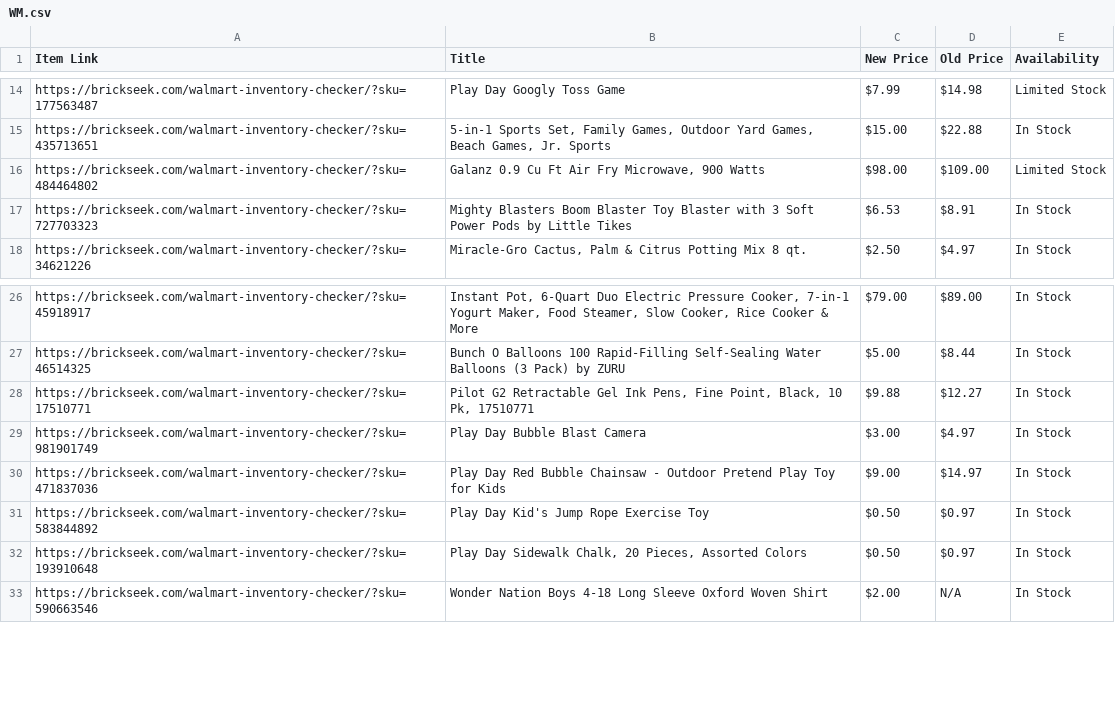
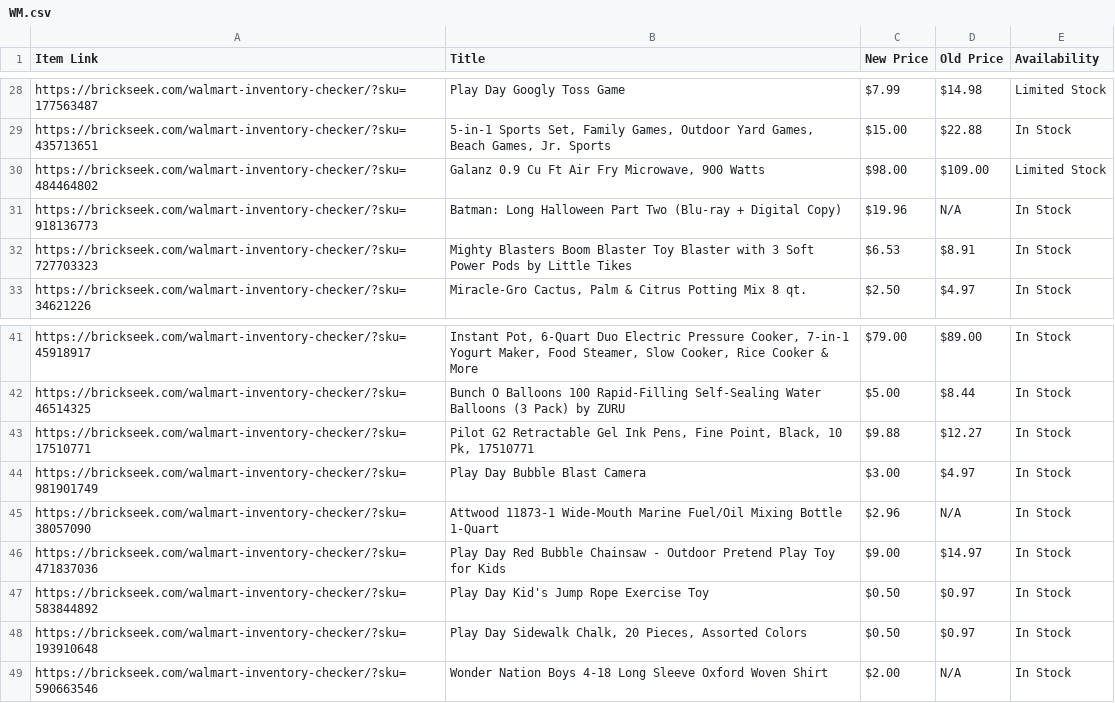
Before and after one commit to Professor42/brickseek, a CSV file: WM.csv, drawn as a sheet; only a part is shown, gaps mark what is left out; the diff covers the shown part only.

```diff
--- a/WM.csv
+++ b/WM.csv
@@ -16,2 +30,3 @@ https://brickseek.com/walmart-inventory-checker/?sku=435713651,"5-in-1 Sports Se
 https://brickseek.com/walmart-inventory-checker/?sku=484464802,"Galanz 0.9 Cu Ft Air Fry Microwave, 900 Watts",$98.00,$109.00,Limited Stock
+https://brickseek.com/walmart-inventory-checker/?sku=918136773,Batman: Long Halloween Part Two (Blu-ray + Digital Copy),$19.96,N/A,In Stock
 https://brickseek.com/walmart-inventory-checker/?sku=727703323,Mighty Blasters Boom Blaster Toy Blaster with 3 Soft Power Pods by Little Tikes,$6.53,$8.91,In Stock
@@ -29,2 +44,3 @@ https://brickseek.com/walmart-inventory-checker/?sku=17510771,"Pilot G2 Retracta
 https://brickseek.com/walmart-inventory-checker/?sku=981901749,Play Day Bubble Blast Camera,$3.00,$4.97,In Stock
+https://brickseek.com/walmart-inventory-checker/?sku=38057090,Attwood 11873-1 Wide-Mouth Marine Fuel/Oil Mixing Bottle 1-Quart,$2.96,N/A,In Stock
 https://brickseek.com/walmart-inventory-checker/?sku=471837036,Play Day Red Bubble Chainsaw - Outdoor Pretend Play Toy for Kids,$9.00,$14.97,In Stock
```
Also changed, not shown: 14 added rows and 8 removed rows elsewhere in this file.
